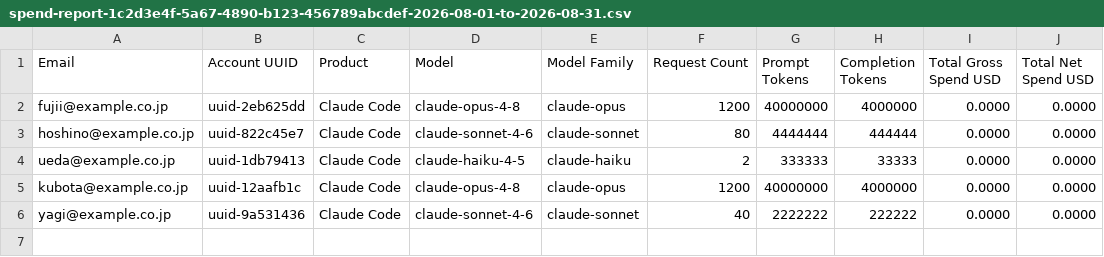
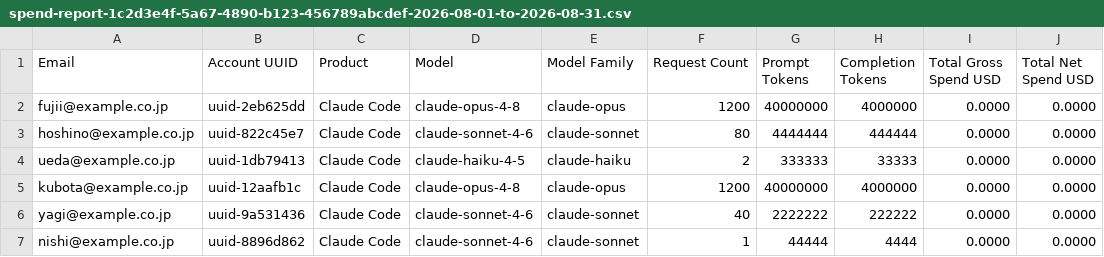
Before and after one commit to namikawa/claude-team-cost-optimizer, a CSV file: examples/input/org-c/second/spend/spend-report-1c2d3e4f-5a67-4890-b123-456789abcdef-2026-08-01-to-2026-08-31.csv, drawn as a sheet.

Commit message:
副スペースで未割当のアカウントを副を持たない扱いにし、人別の利用にトークンの合計を足す
- 「副を持つ」を副にシートのあるアカウント（Standard / Premium と spend にだけ現れる不明）に限り、払い出し判定の対象・副を持ちながら主で実課金・副の比率・V2 の副の部分月と欠月の規則をこの定義で決める（需要の合算は全アカウントのまま）
- 人別の利用（dashboard の複数スペースタブと details）に全アカウントの input / output トークンの合計の列を足す
- 合成組織 org-c の副に未割当のアカウントを足して golden を更新し、設計書・reference・実装ステータスに定義と検証記録を書く

```diff
--- a/examples/input/org-c/second/spend/spend-report-1c2d3e4f-5a67-4890-b123-456789abcdef-2026-08-01-to-2026-08-31.csv
+++ b/examples/input/org-c/second/spend/spend-report-1c2d3e4f-5a67-4890-b123-456789abcdef-2026-08-01-to-2026-08-31.csv
@@ -6 +6,2 @@ kubota@example.co.jp,uuid-12aafb1c,Claude Code,claude-opus-4-8,claude-opus,1200,
 yagi@example.co.jp,uuid-9a531436,Claude Code,claude-sonnet-4-6,claude-sonnet,40,2222222,222222,0.0000,0.0000
+nishi@example.co.jp,uuid-8896d862,Claude Code,claude-sonnet-4-6,claude-sonnet,1,44444,4444,0.0000,0.0000
```
Also changed, not shown: examples/input/org-c/second/members/members-1c2d3e4f-5a67-4890-b123-456789abcdef-2026-08-31.csv, 19 other files.
